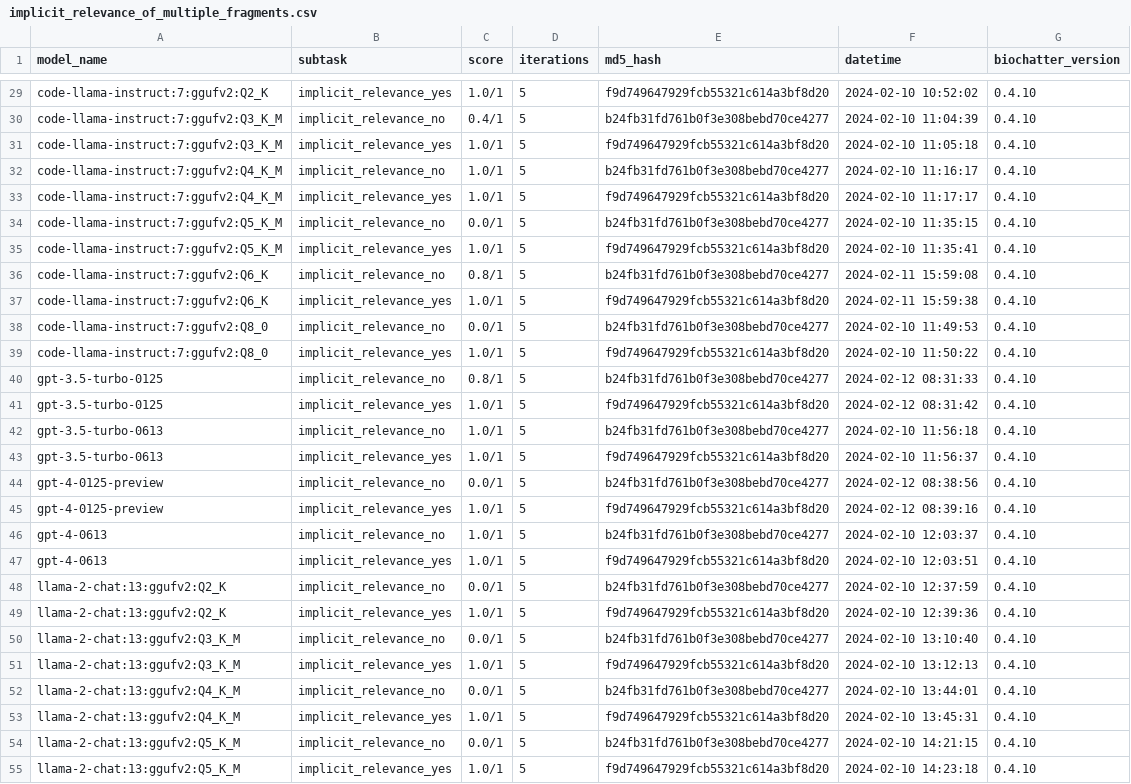
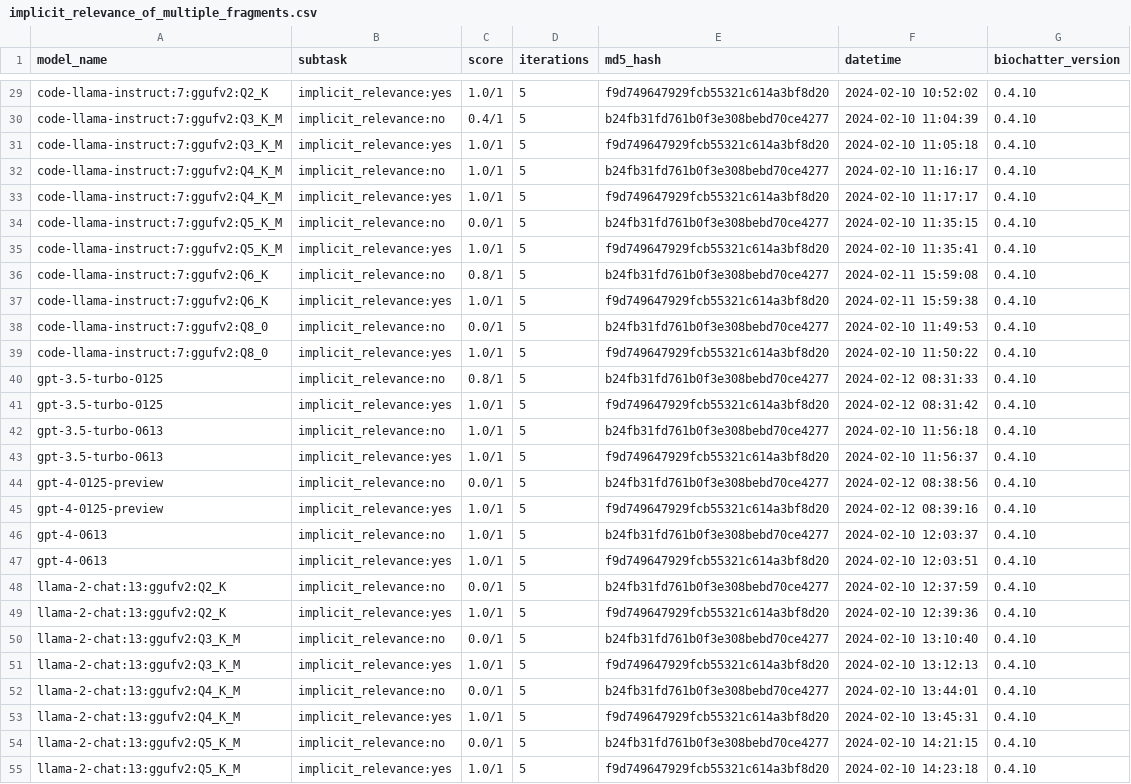
Before and after one commit to biocypher/biochatter, a CSV file: benchmark/results/implicit_relevance_of_multiple_fragments.csv, drawn as a sheet; only a part is shown, gaps mark what is left out; the diff covers the shown part only; the diff names each change by its address in the sheet, - before the commit and + after, or states it on an @@ line.

```diff
--- a/benchmark/results/implicit_relevance_of_multiple_fragments.csv
+++ b/benchmark/results/implicit_relevance_of_multiple_fragments.csv
-B29 (subtask): implicit_relevance_yes
+B29 (subtask): implicit_relevance:yes
-B30 (subtask): implicit_relevance_no
+B30 (subtask): implicit_relevance:no
-B31 (subtask): implicit_relevance_yes
+B31 (subtask): implicit_relevance:yes
-B32 (subtask): implicit_relevance_no
+B32 (subtask): implicit_relevance:no
-B33 (subtask): implicit_relevance_yes
+B33 (subtask): implicit_relevance:yes
-B34 (subtask): implicit_relevance_no
+B34 (subtask): implicit_relevance:no
-B35 (subtask): implicit_relevance_yes
+B35 (subtask): implicit_relevance:yes
-B36 (subtask): implicit_relevance_no
+B36 (subtask): implicit_relevance:no
-B37 (subtask): implicit_relevance_yes
+B37 (subtask): implicit_relevance:yes
-B38 (subtask): implicit_relevance_no
+B38 (subtask): implicit_relevance:no
-B39 (subtask): implicit_relevance_yes
+B39 (subtask): implicit_relevance:yes
-B40 (subtask): implicit_relevance_no
+B40 (subtask): implicit_relevance:no
-B41 (subtask): implicit_relevance_yes
+B41 (subtask): implicit_relevance:yes
-B42 (subtask): implicit_relevance_no
+B42 (subtask): implicit_relevance:no
-B43 (subtask): implicit_relevance_yes
+B43 (subtask): implicit_relevance:yes
-B44 (subtask): implicit_relevance_no
+B44 (subtask): implicit_relevance:no
-B45 (subtask): implicit_relevance_yes
+B45 (subtask): implicit_relevance:yes
-B46 (subtask): implicit_relevance_no
+B46 (subtask): implicit_relevance:no
-B47 (subtask): implicit_relevance_yes
+B47 (subtask): implicit_relevance:yes
-B48 (subtask): implicit_relevance_no
+B48 (subtask): implicit_relevance:no
-B49 (subtask): implicit_relevance_yes
+B49 (subtask): implicit_relevance:yes
-B50 (subtask): implicit_relevance_no
+B50 (subtask): implicit_relevance:no
-B51 (subtask): implicit_relevance_yes
+B51 (subtask): implicit_relevance:yes
-B52 (subtask): implicit_relevance_no
+B52 (subtask): implicit_relevance:no
-B53 (subtask): implicit_relevance_yes
+B53 (subtask): implicit_relevance:yes
-B54 (subtask): implicit_relevance_no
+B54 (subtask): implicit_relevance:no
-B55 (subtask): implicit_relevance_yes
+B55 (subtask): implicit_relevance:yes
```
Also changed, not shown: 93 edited cells elsewhere in this file, benchmark/results/explicit_relevance_of_single_fragments.csv.
